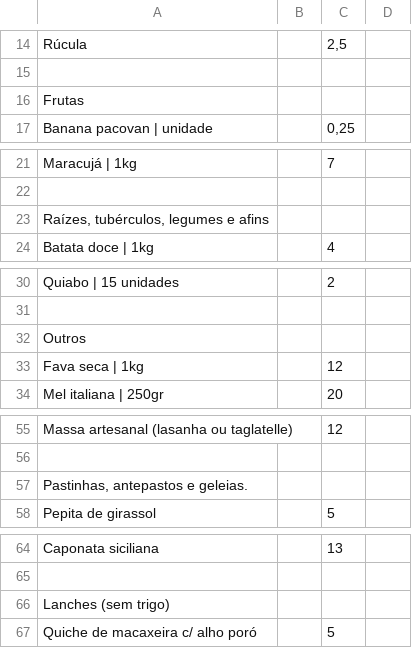
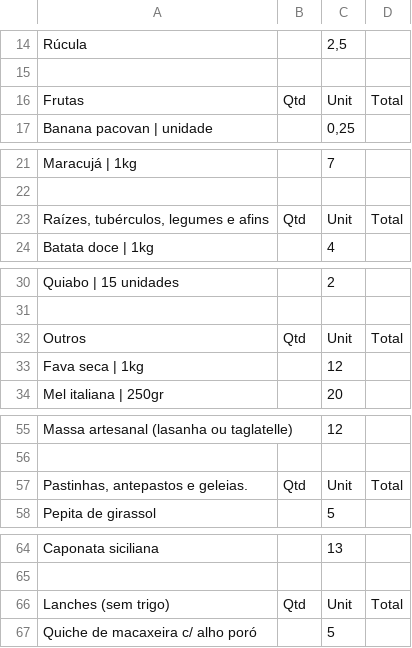
Before and after one commit to Andrelua/ProjetosPython, a CSV file: Relacao_Produtos.csv, drawn as a sheet; only a part is shown, gaps mark what is left out; the diff covers the shown part only.

Commit message:
Pequenas mudanças pt2

```diff
--- a/Relacao_Produtos.csv
+++ b/Relacao_Produtos.csv
@@ -15,3 +15,3 @@ Rúcula,,"2,5",
 ,,,
-Frutas,,,
+Frutas,Qtd,Unit,Total
 Banana pacovan | unidade,,"0,25",
@@ -22,3 +22,3 @@ Maracujá | 1kg,,7,
 ,,,
-"Raízes, tubérculos, legumes e afins",,,
+"Raízes, tubérculos, legumes e afins",Qtd,Unit,Total
 Batata doce | 1kg,,4,
@@ -31,3 +31,3 @@ Quiabo | 15 unidades,,2,
 ,,,
-Outros,,,
+Outros,Qtd,Unit,Total
 Fava seca | 1kg,,12,
@@ -56,3 +56,3 @@ Massa artesanal (lasanha ou taglatelle),,12,
 ,,,
-"Pastinhas, antepastos e geleias.",,,
+"Pastinhas, antepastos e geleias.",Qtd,Unit,Total
 Pepita de girassol,,5,
@@ -65,3 +65,3 @@ Caponata siciliana,,13,
 ,,,
-Lanches (sem trigo),,,
+Lanches (sem trigo),Qtd,Unit,Total
 Quiche de macaxeira c/ alho poró,,5,
```
Also changed, not shown: 3 edited cells elsewhere in this file.
